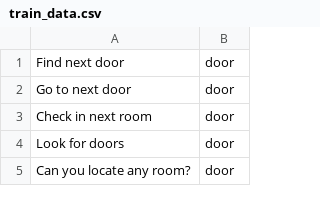
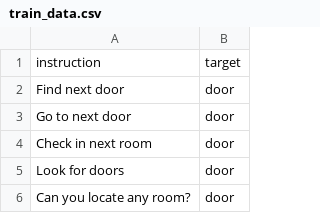
Before and after one commit to vidhiJain/dialognav, a CSV file: train_data.csv, drawn as a sheet; only a part is shown; the diff covers the shown part only; the diff names each change by its address in the sheet, - before the commit and + after, or states it on an @@ line.

```diff
--- a/train_data.csv
+++ b/train_data.csv
+row 1: instruction | target
```
Also changed, not shown: 16 added rows and 5 edited cells elsewhere in this file, test_data.csv, 22 other files.
